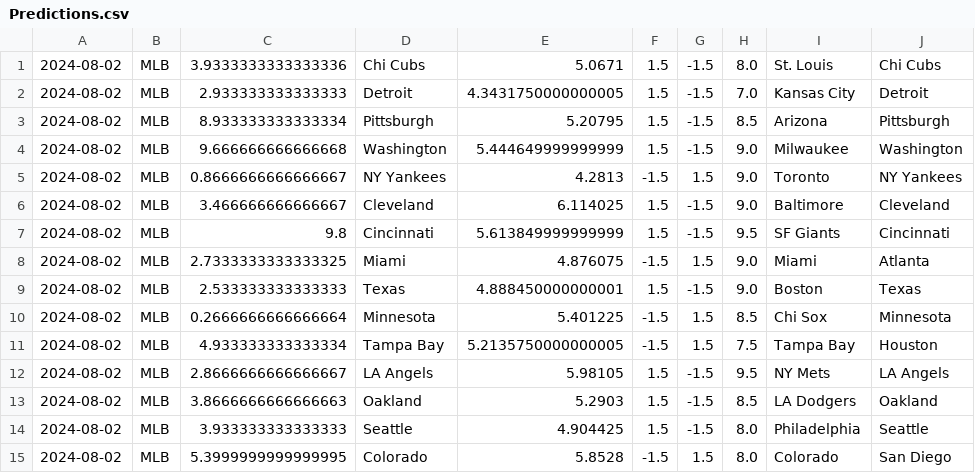
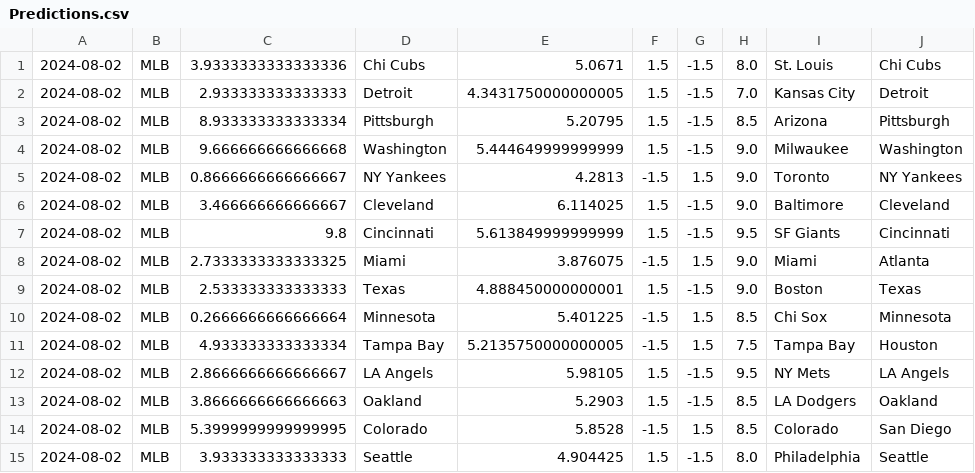
Before and after one commit to cookeda/CapstoneSportsbook, a CSV file: OddsHistory/History/Predictions.csv, drawn as a sheet.

```diff
--- a/OddsHistory/History/Predictions.csv
+++ b/OddsHistory/History/Predictions.csv
@@ -7,3 +7,3 @@
 2024-08-02,MLB,9.8,Cincinnati,5.613849999999999,1.5,-1.5,9.5,SF Giants,Cincinnati
-2024-08-02,MLB,2.7333333333333325,Miami,4.876075,-1.5,1.5,9.0,Miami,Atlanta
+2024-08-02,MLB,2.7333333333333325,Miami,3.876075,-1.5,1.5,9.0,Miami,Atlanta
 2024-08-02,MLB,2.533333333333333,Texas,4.888450000000001,1.5,-1.5,9.0,Boston,Texas
@@ -13,3 +13,3 @@
 2024-08-02,MLB,3.8666666666666663,Oakland,5.2903,1.5,-1.5,8.5,LA Dodgers,Oakland
+2024-08-02,MLB,5.3999999999999995,Colorado,5.8528,-1.5,1.5,8.5,Colorado,San Diego
 2024-08-02,MLB,3.933333333333333,Seattle,4.904425,1.5,-1.5,8.0,Philadelphia,Seattle
-2024-08-02,MLB,5.3999999999999995,Colorado,5.8528,-1.5,1.5,8.0,Colorado,San Diego
```
Also changed, not shown: 13 other files.
